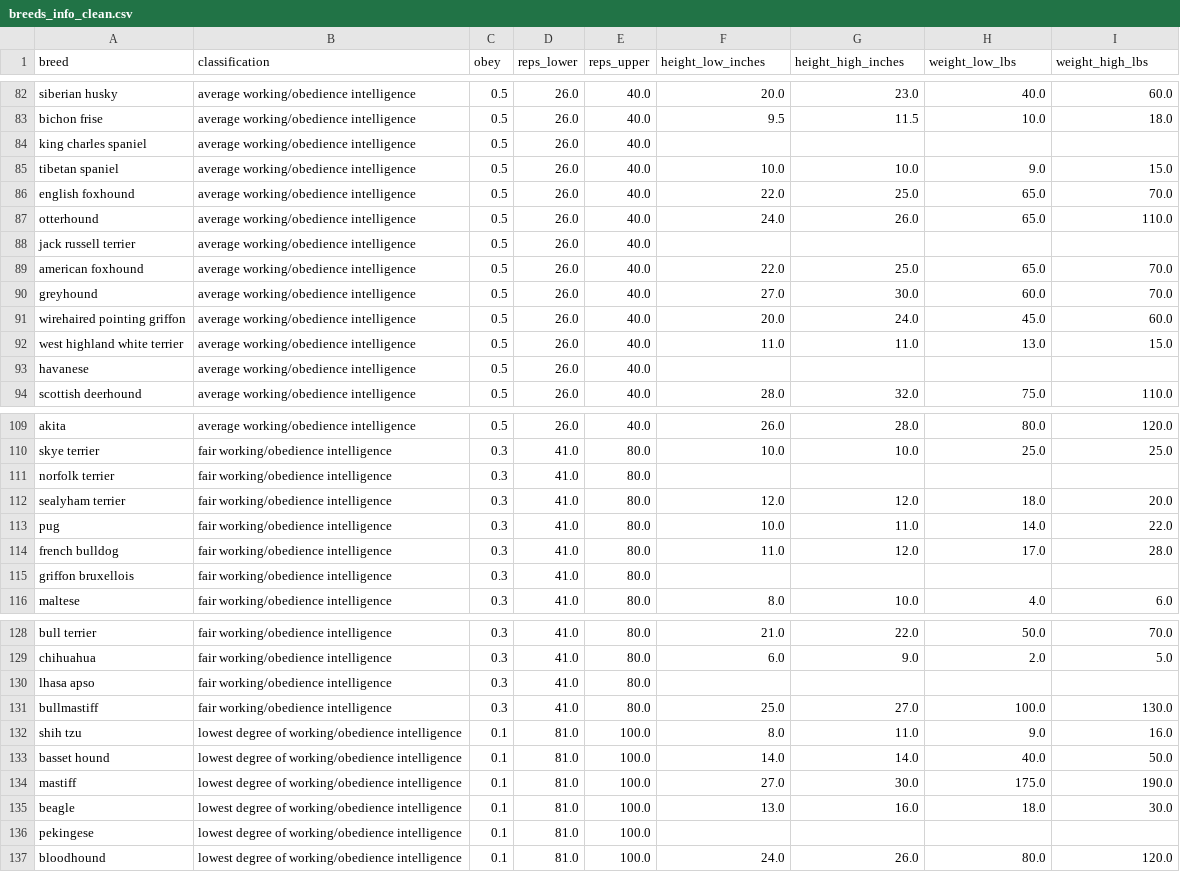
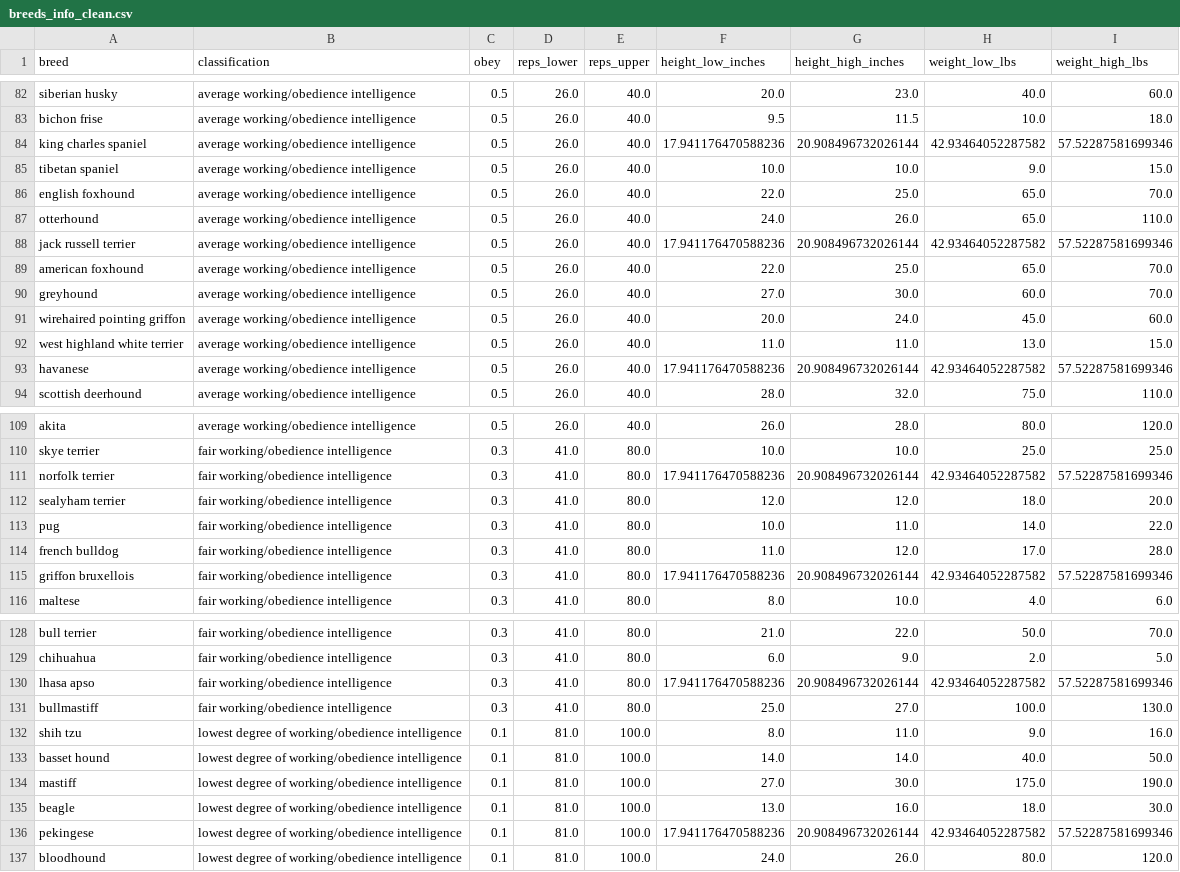
Before and after one commit to gwoodstock/gooddogs, a CSV file: datasets/breeds_info_clean.csv, drawn as a sheet; only a part is shown, gaps mark what is left out; the diff covers the shown part only.

```diff
--- a/datasets/breeds_info_clean.csv
+++ b/datasets/breeds_info_clean.csv
@@ -83,3 +83,3 @@ siberian husky,average working/obedience intelligence,0.5,26.0,40.0,20.0,23.0,40
 bichon frise,average working/obedience intelligence,0.5,26.0,40.0,9.5,11.5,10.0,18.0
-king charles spaniel,average working/obedience intelligence,0.5,26.0,40.0,,,,
+king charles spaniel,average working/obedience intelligence,0.5,26.0,40.0,17.941176470588236,20.908496732026144,42.93464052287582,57.52287581699346
 tibetan spaniel,average working/obedience intelligence,0.5,26.0,40.0,10.0,10.0,9.0,15.0
@@ -87,3 +87,3 @@ english foxhound,average working/obedience intelligence,0.5,26.0,40.0,22.0,25.0,
 otterhound,average working/obedience intelligence,0.5,26.0,40.0,24.0,26.0,65.0,110.0
-jack russell terrier,average working/obedience intelligence,0.5,26.0,40.0,,,,
+jack russell terrier,average working/obedience intelligence,0.5,26.0,40.0,17.941176470588236,20.908496732026144,42.93464052287582,57.52287581699346
 american foxhound,average working/obedience intelligence,0.5,26.0,40.0,22.0,25.0,65.0,70.0
@@ -92,3 +92,3 @@ wirehaired pointing griffon,average working/obedience intelligence,0.5,26.0,40.0
 west highland white terrier,average working/obedience intelligence,0.5,26.0,40.0,11.0,11.0,13.0,15.0
-havanese,average working/obedience intelligence,0.5,26.0,40.0,,,,
+havanese,average working/obedience intelligence,0.5,26.0,40.0,17.941176470588236,20.908496732026144,42.93464052287582,57.52287581699346
 scottish deerhound,average working/obedience intelligence,0.5,26.0,40.0,28.0,32.0,75.0,110.0
@@ -110,3 +110,3 @@ akita,average working/obedience intelligence,0.5,26.0,40.0,26.0,28.0,80.0,120.0
 skye terrier,fair working/obedience intelligence,0.3,41.0,80.0,10.0,10.0,25.0,25.0
-norfolk terrier,fair working/obedience intelligence,0.3,41.0,80.0,,,,
+norfolk terrier,fair working/obedience intelligence,0.3,41.0,80.0,17.941176470588236,20.908496732026144,42.93464052287582,57.52287581699346
 sealyham terrier,fair working/obedience intelligence,0.3,41.0,80.0,12.0,12.0,18.0,20.0
@@ -114,3 +114,3 @@ pug,fair working/obedience intelligence,0.3,41.0,80.0,10.0,11.0,14.0,22.0
 french bulldog,fair working/obedience intelligence,0.3,41.0,80.0,11.0,12.0,17.0,28.0
-griffon bruxellois,fair working/obedience intelligence,0.3,41.0,80.0,,,,
+griffon bruxellois,fair working/obedience intelligence,0.3,41.0,80.0,17.941176470588236,20.908496732026144,42.93464052287582,57.52287581699346
 maltese,fair working/obedience intelligence,0.3,41.0,80.0,8.0,10.0,4.0,6.0
@@ -129,3 +129,3 @@ bull terrier,fair working/obedience intelligence,0.3,41.0,80.0,21.0,22.0,50.0,70
 chihuahua,fair working/obedience intelligence,0.3,41.0,80.0,6.0,9.0,2.0,5.0
-lhasa apso,fair working/obedience intelligence,0.3,41.0,80.0,,,,
+lhasa apso,fair working/obedience intelligence,0.3,41.0,80.0,17.941176470588236,20.908496732026144,42.93464052287582,57.52287581699346
 bullmastiff,fair working/obedience intelligence,0.3,41.0,80.0,25.0,27.0,100.0,130.0
@@ -135,3 +135,3 @@ mastiff,lowest degree of working/obedience intelligence ,0.1,81.0,100.0,27.0,30.
 beagle,lowest degree of working/obedience intelligence ,0.1,81.0,100.0,13.0,16.0,18.0,30.0
-pekingese,lowest degree of working/obedience intelligence ,0.1,81.0,100.0,,,,
+pekingese,lowest degree of working/obedience intelligence ,0.1,81.0,100.0,17.941176470588236,20.908496732026144,42.93464052287582,57.52287581699346
 bloodhound,lowest degree of working/obedience intelligence ,0.1,81.0,100.0,24.0,26.0,80.0,120.0
```
Also changed, not shown: 113 edited cells elsewhere in this file, 5 other files.
